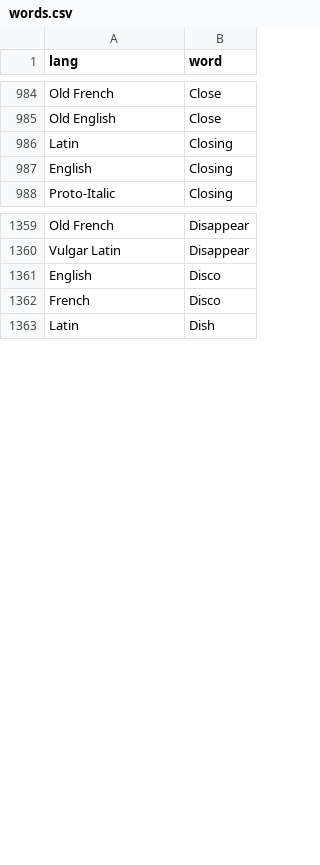
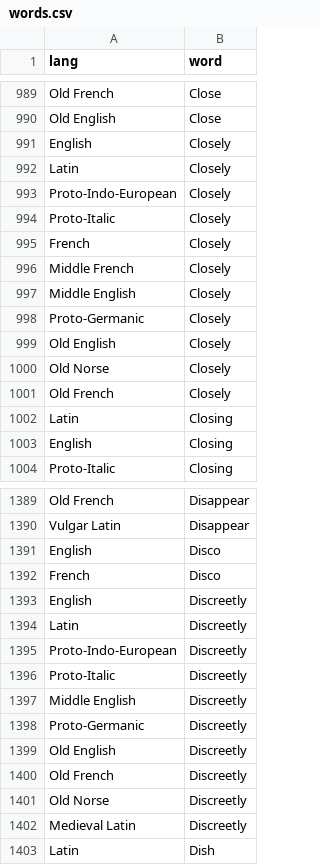
Before and after one commit to charcoalcharts-open/funbot, a CSV file: data/words.csv, drawn as a sheet; only a part is shown, gaps mark what is left out; the diff covers the shown part only.

Commit message:
6301 rows

```diff
--- a/data/words.csv
+++ b/data/words.csv
@@ -985,2 +990,13 @@ Old French,Close
 Old English,Close
+English,Closely
+Latin,Closely
+Proto-Indo-European,Closely
+Proto-Italic,Closely
+French,Closely
+Middle French,Closely
+Middle English,Closely
+Proto-Germanic,Closely
+Old English,Closely
+Old Norse,Closely
+Old French,Closely
 Latin,Closing
@@ -1362,2 +1392,12 @@ English,Disco
 French,Disco
+English,Discreetly
+Latin,Discreetly
+Proto-Indo-European,Discreetly
+Proto-Italic,Discreetly
+Middle English,Discreetly
+Proto-Germanic,Discreetly
+Old English,Discreetly
+Old French,Discreetly
+Old Norse,Discreetly
+Medieval Latin,Discreetly
 Latin,Dish
```
Also changed, not shown: 60 added rows elsewhere in this file.
